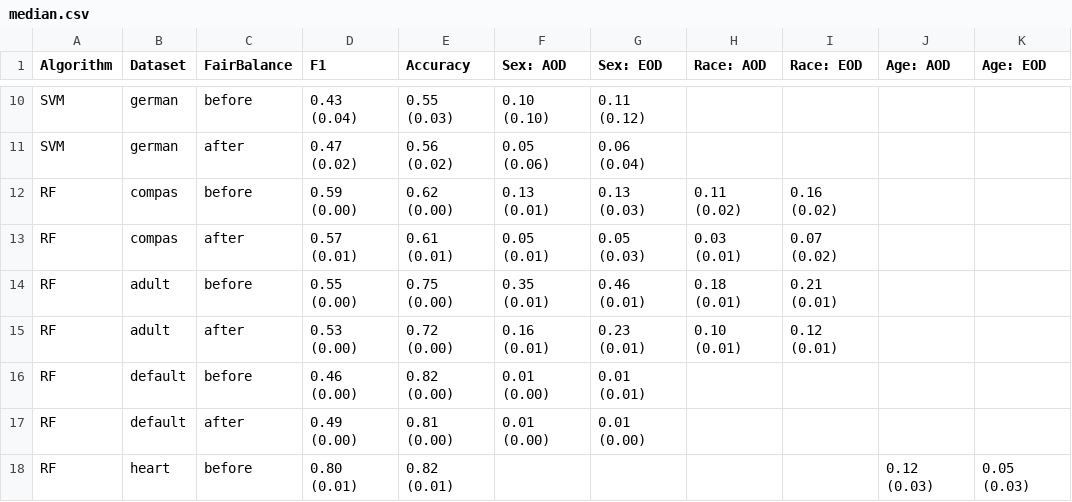
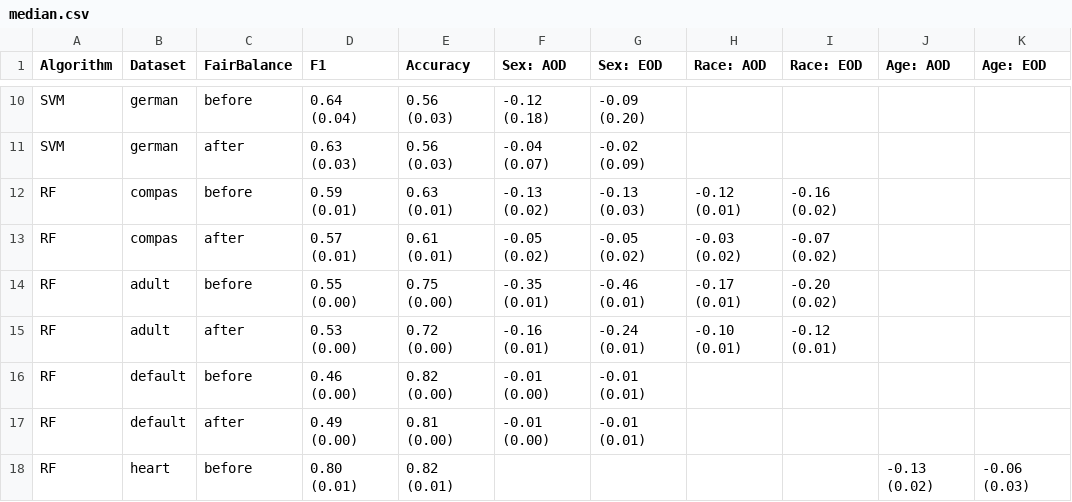
Before and after one commit to hil-se/fairness, a CSV file: results/median.csv, drawn as a sheet; only a part is shown, gaps mark what is left out; the diff covers the shown part only; the diff names each change by its address in the sheet, - before the commit and + after, or states it on an @@ line.

```diff
--- a/results/median.csv
+++ b/results/median.csv
-D10 (F1): 0.43 (0.04)
+D10 (F1): 0.64 (0.04)
-E10 (Accuracy): 0.55 (0.03)
+E10 (Accuracy): 0.56 (0.03)
-F10 (Sex: AOD): 0.10 (0.10)
+F10 (Sex: AOD): -0.12 (0.18)
-G10 (Sex: EOD): 0.11 (0.12)
+G10 (Sex: EOD): -0.09 (0.20)
-D11 (F1): 0.47 (0.02)
+D11 (F1): 0.63 (0.03)
-E11 (Accuracy): 0.56 (0.02)
+E11 (Accuracy): 0.56 (0.03)
-F11 (Sex: AOD): 0.05 (0.06)
+F11 (Sex: AOD): -0.04 (0.07)
-G11 (Sex: EOD): 0.06 (0.04)
+G11 (Sex: EOD): -0.02 (0.09)
-D12 (F1): 0.59 (0.00)
+D12 (F1): 0.59 (0.01)
-E12 (Accuracy): 0.62 (0.00)
+E12 (Accuracy): 0.63 (0.01)
-F12 (Sex: AOD): 0.13 (0.01)
+F12 (Sex: AOD): -0.13 (0.02)
-G12 (Sex: EOD): 0.13 (0.03)
+G12 (Sex: EOD): -0.13 (0.03)
-H12 (Race: AOD): 0.11 (0.02)
+H12 (Race: AOD): -0.12 (0.01)
-I12 (Race: EOD): 0.16 (0.02)
+I12 (Race: EOD): -0.16 (0.02)
-F13 (Sex: AOD): 0.05 (0.01)
+F13 (Sex: AOD): -0.05 (0.02)
-G13 (Sex: EOD): 0.05 (0.03)
+G13 (Sex: EOD): -0.05 (0.02)
-H13 (Race: AOD): 0.03 (0.01)
+H13 (Race: AOD): -0.03 (0.02)
-I13 (Race: EOD): 0.07 (0.02)
+I13 (Race: EOD): -0.07 (0.02)
-F14 (Sex: AOD): 0.35 (0.01)
+F14 (Sex: AOD): -0.35 (0.01)
-G14 (Sex: EOD): 0.46 (0.01)
+G14 (Sex: EOD): -0.46 (0.01)
-H14 (Race: AOD): 0.18 (0.01)
+H14 (Race: AOD): -0.17 (0.01)
-I14 (Race: EOD): 0.21 (0.01)
+I14 (Race: EOD): -0.20 (0.02)
-F15 (Sex: AOD): 0.16 (0.01)
+F15 (Sex: AOD): -0.16 (0.01)
-G15 (Sex: EOD): 0.23 (0.01)
+G15 (Sex: EOD): -0.24 (0.01)
-H15 (Race: AOD): 0.10 (0.01)
+H15 (Race: AOD): -0.10 (0.01)
-I15 (Race: EOD): 0.12 (0.01)
+I15 (Race: EOD): -0.12 (0.01)
-F16:F17 (Sex: AOD): 0.01 (0.00)
+F16:F17 (Sex: AOD): -0.01 (0.00)
-G16 (Sex: EOD): 0.01 (0.01)
+G16 (Sex: EOD): -0.01 (0.01)
-G17 (Sex: EOD): 0.01 (0.00)
+G17 (Sex: EOD): -0.01 (0.01)
-J18 (Age: AOD): 0.12 (0.03)
+J18 (Age: AOD): -0.13 (0.02)
-K18 (Age: EOD): 0.05 (0.03)
+K18 (Age: EOD): -0.06 (0.03)
```
Also changed, not shown: 142 edited cells elsewhere in this file, results/baselines.csv, results/compare.csv, 3 other files.
